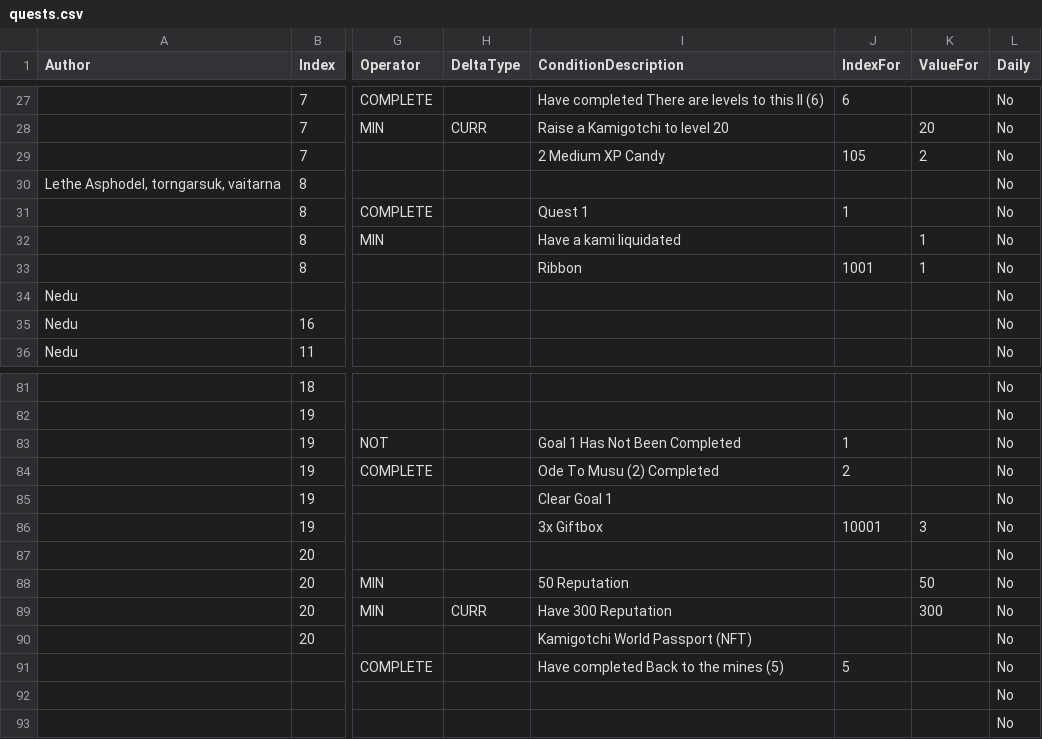
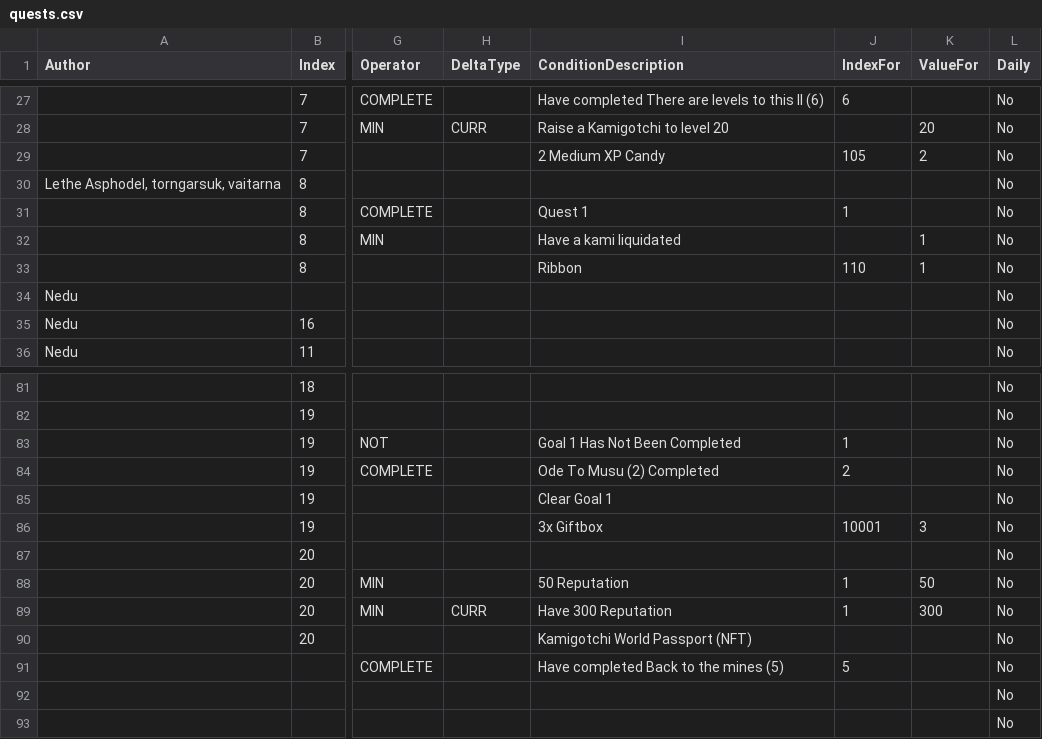
Before and after one commit to kanyaveral/kamigotchi, a CSV file: packages/contracts/src/deployment/world/data/quests/quests.csv, drawn as a sheet; only a part is shown, gaps mark what is left out; the diff names each change by its address in the sheet, - before the commit and + after, or states it on an @@ line.

Commit message:
misc quest/items updates (#816)

```diff
--- a/packages/contracts/src/deployment/world/data/quests/quests.csv
+++ b/packages/contracts/src/deployment/world/data/quests/quests.csv
-J33 (IndexFor): 1001
+J33 (IndexFor): 110
-J88:J89 (IndexFor): (empty)
+J88:J89 (IndexFor): 1
```
Also changed, not shown: 3 other files.
